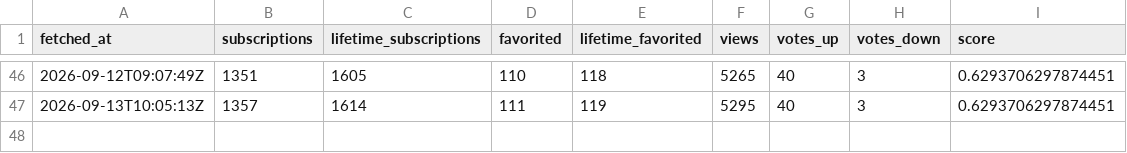
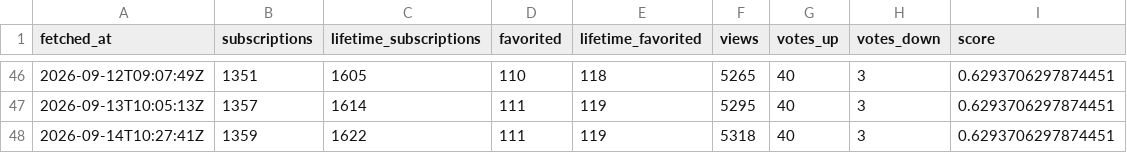
Before and after one commit to ReverchonDigital/Dispatch-TPF2-Compteur-Workshop, a CSV file: data/series.csv, drawn as a sheet; only a part is shown, gaps mark what is left out; the diff names each change by its address in the sheet, - before the commit and + after, or states it on an @@ line.

```diff
--- a/data/series.csv
+++ b/data/series.csv
+row 48: 2026-09-14T10:27:41Z | 1359 | 1622 | 111 | 119 | 5318 | 40 | 3 | 0.6293706297874451
```
Also changed, not shown: 1 other file.
